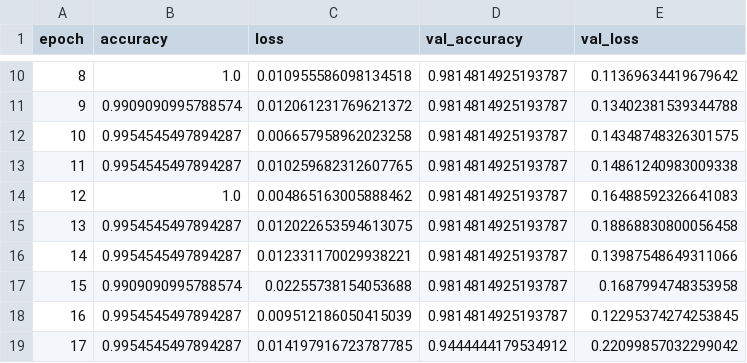
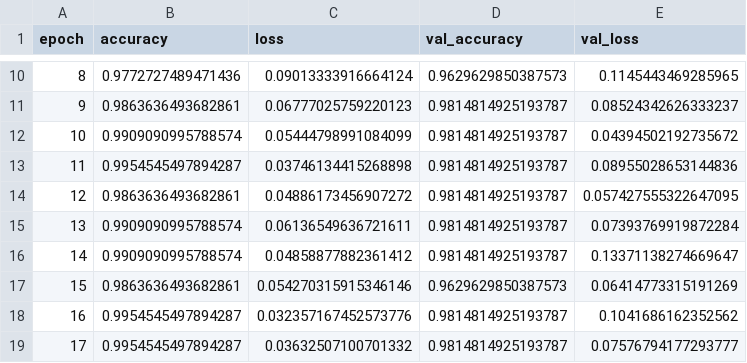
Before and after one commit to Oshimani/machine-learning-project, a CSV file: training_logs/bike_classifier.csv, drawn as a sheet; only a part is shown, gaps mark what is left out; the diff covers the shown part only.

```diff
--- a/training_logs/bike_classifier.csv
+++ b/training_logs/bike_classifier.csv
@@ -10,10 +10,10 @@ epoch;accuracy;loss;val_accuracy;val_loss
-8;1.0;0.010955586098134518;0.9814814925193787;0.11369634419679642
-9;0.9909090995788574;0.012061231769621372;0.9814814925193787;0.13402381539344788
-10;0.9954545497894287;0.006657958962023258;0.9814814925193787;0.14348748326301575
-11;0.9954545497894287;0.010259682312607765;0.9814814925193787;0.14861240983009338
-12;1.0;0.004865163005888462;0.9814814925193787;0.16488592326641083
-13;0.9954545497894287;0.012022653594613075;0.9814814925193787;0.18868830800056458
-14;0.9954545497894287;0.012331170029938221;0.9814814925193787;0.13987548649311066
-15;0.9909090995788574;0.02255738154053688;0.9814814925193787;0.1687994748353958
-16;0.9954545497894287;0.009512186050415039;0.9814814925193787;0.12295374274253845
-17;0.9954545497894287;0.014197916723787785;0.9444444179534912;0.22099857032299042
+8;0.9772727489471436;0.09013333916664124;0.9629629850387573;0.1145443469285965
+9;0.9863636493682861;0.06777025759220123;0.9814814925193787;0.08524342626333237
+10;0.9909090995788574;0.05444798991084099;0.9814814925193787;0.04394502192735672
+11;0.9954545497894287;0.03746134415268898;0.9814814925193787;0.08955028653144836
+12;0.9863636493682861;0.04886173456907272;0.9814814925193787;0.057427555322647095
+13;0.9909090995788574;0.06136549636721611;0.9814814925193787;0.07393769919872284
+14;0.9909090995788574;0.04858877882361412;0.9814814925193787;0.13371138274669647
+15;0.9863636493682861;0.054270315915346146;0.9629629850387573;0.06414773315191269
+16;0.9954545497894287;0.032357167452573776;0.9814814925193787;0.1041686162352562
+17;0.9954545497894287;0.03632507100701332;0.9814814925193787;0.07576794177293777
```
Also changed, not shown: 123 edited cells elsewhere in this file, 6 other files.
